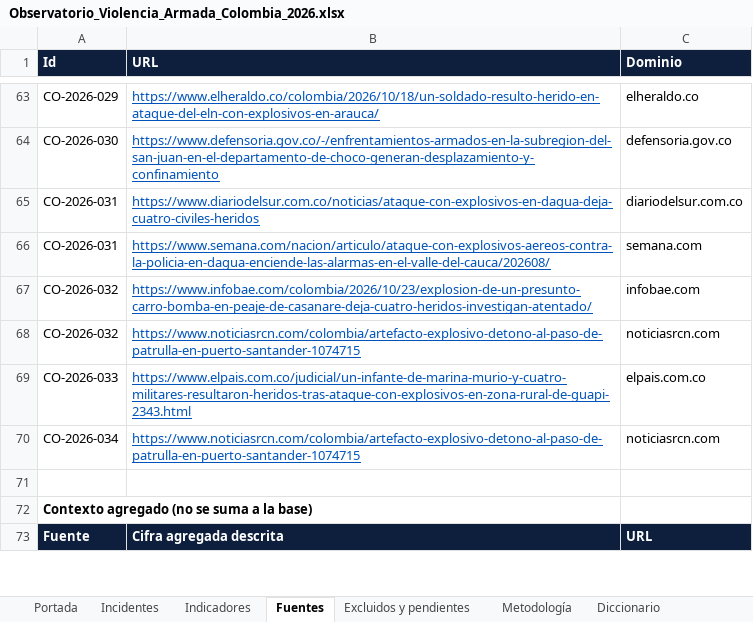
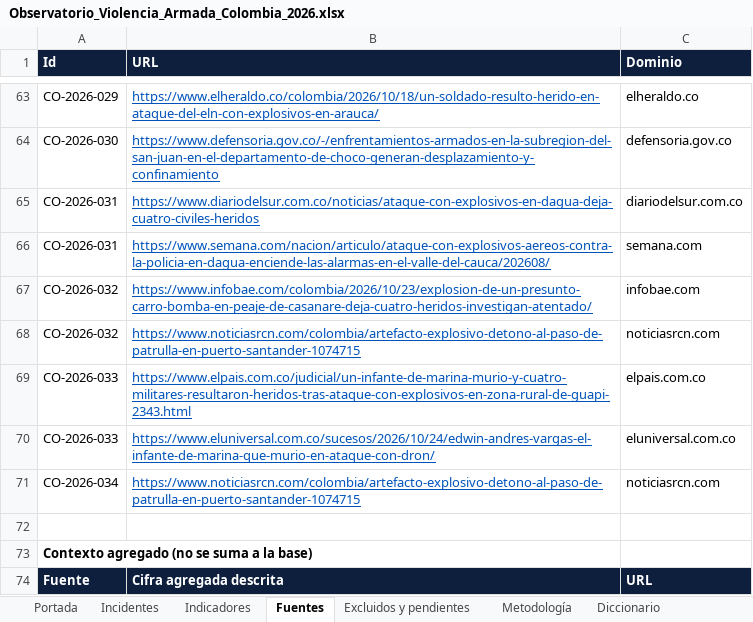
Before and after one commit to coloncolonneideryesid-cmd/observatorio-geseg-otva, an Excel workbook: dist/Observatorio_Violencia_Armada_Colombia_2026.xlsx, sheet Fuentes, drawn as a sheet; only a part is shown, gaps mark what is left out; values as stored, in another font and other column widths than the file's, no borders; the diff names each change by its address in the sheet, - before the commit and + after, or states it on an @@ line.

```diff
--- a/dist/Observatorio_Violencia_Armada_Colombia_2026.xlsx (sheet Fuentes)
+++ b/dist/Observatorio_Violencia_Armada_Colombia_2026.xlsx (sheet Fuentes)
+row 70: CO-2026-033 | https://www.eluniversal.com.co/sucesos/2026/10/24/edwin-andres-vargas-el-infante-de-marina-que-murio-en-ataque-con-dron/ | eluniversal.com.co
```
Also changed, not shown: sheet Incidentes, sheet Portada, 3 other files.
